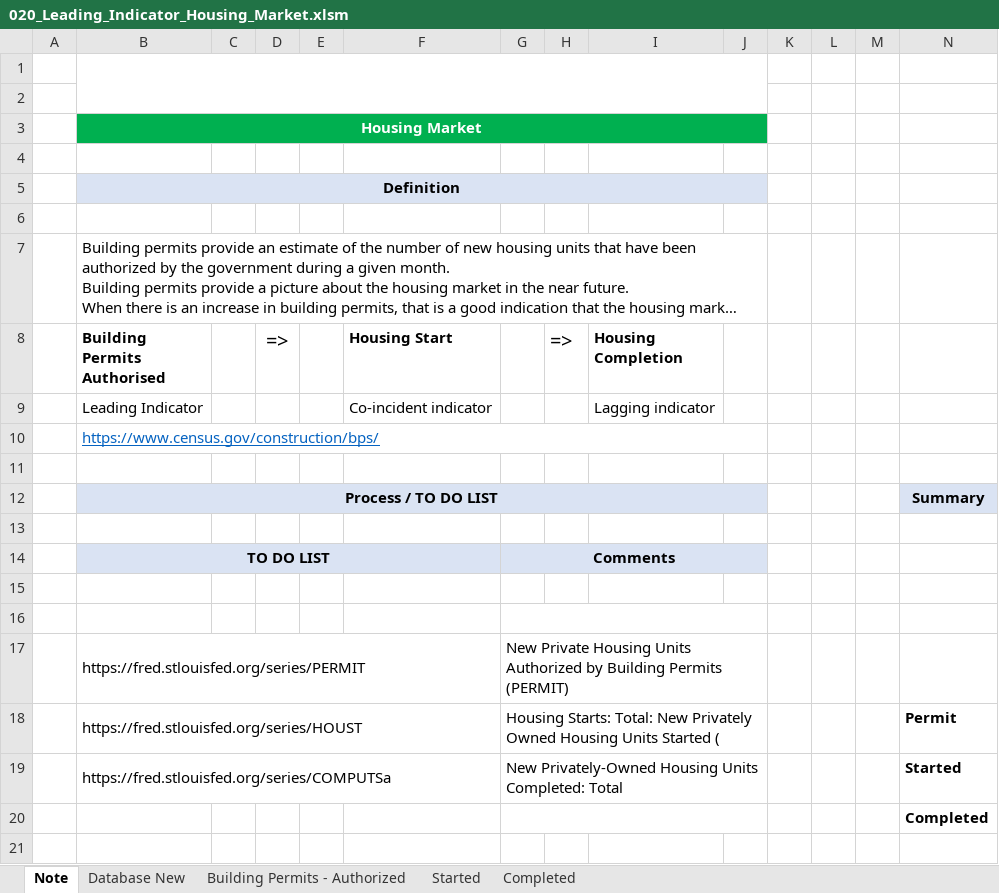
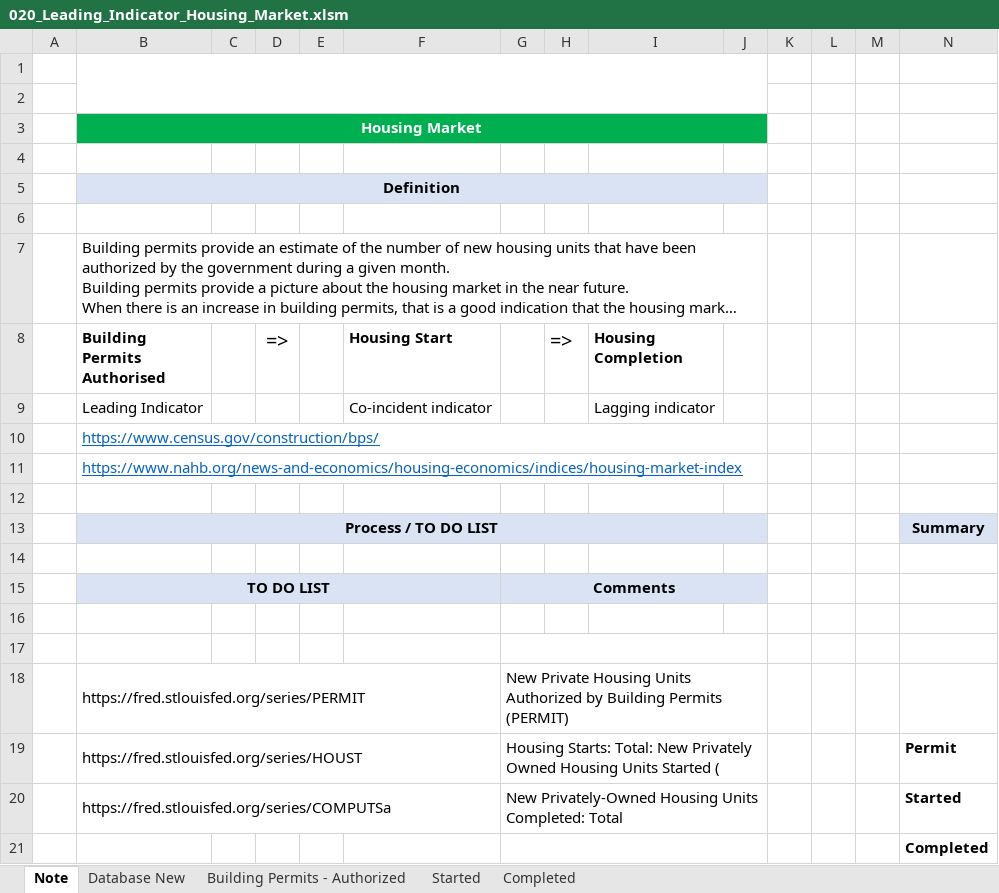
Before and after one commit to markjm5/portfoliomanagement, an Excel workbook: trading_excel_files/03_Leading_Indicators/020_Leading_Indicator_Housing_Market.xlsm, sheet Note, drawn as a sheet; only a part is shown; long unchanged cells end in …; values as stored, in another font and other column widths than the file's, no borders; charts and pictures and conditional formats not drawn; rows hold the shown columns only; the diff names each change by its address in the sheet, - before the commit and + after, or states it on an @@ line.

```diff
--- a/trading_excel_files/03_Leading_Indicators/020_Leading_Indicator_Housing_Market.xlsm (sheet Note)
+++ b/trading_excel_files/03_Leading_Indicators/020_Leading_Indicator_Housing_Market.xlsm (sheet Note)
+row 11:  | https://www.nahb.org/news-and-economics/housing-economics/indices/housing-market-index
```
Also changed, not shown: trading_excel_files/03_Leading_Indicators/021_Leading_Indicator_Durable_Goods.xlsm, 3 other files.
